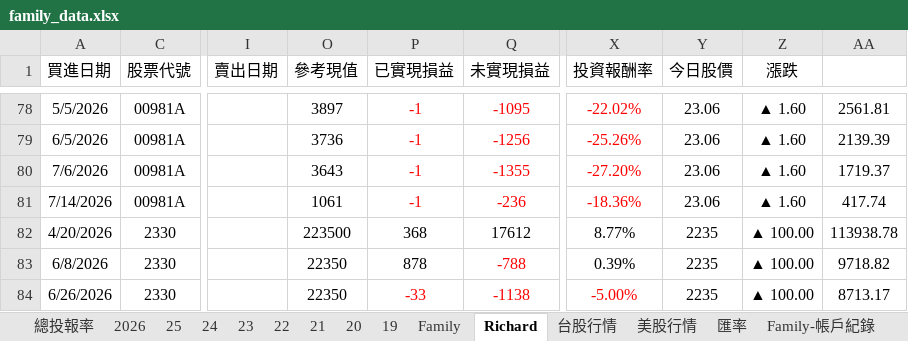
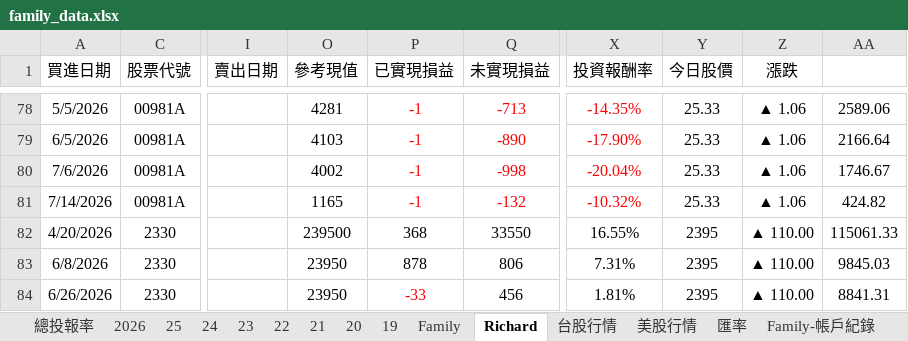
Before and after one commit to even182/richard-personal-hub, an Excel workbook: data/family_data.xlsx, sheet Richard, drawn as a sheet; only a part is shown, gaps mark what is left out; values as stored, in another font and other column widths than the file's, no borders; charts and pictures and conditional formats not drawn; the diff covers the shown part only; the diff names each change by its address in the sheet, - before the commit and + after, or states it on an @@ line.

```diff
--- a/data/family_data.xlsx (sheet Richard)
+++ b/data/family_data.xlsx (sheet Richard)
-O78 (參考現值): 3897
+O78 (參考現值): 4281
-Q78 (未實現損益): -1095
+Q78 (未實現損益): -713
-X78 (投資報酬率): -22.02%
+X78 (投資報酬率): -14.35%
-Y78:Y81 (今日股價): 23.06
+Y78:Y81 (今日股價): 25.33
-Z78:Z81 (漲跌): ▲ 1.60
+Z78:Z81 (漲跌): ▲ 1.06
-AA78: 2561.81
+AA78: 2589.06
-O79 (參考現值): 3736
+O79 (參考現值): 4103
-Q79 (未實現損益): -1256
+Q79 (未實現損益): -890
-X79 (投資報酬率): -25.26%
+X79 (投資報酬率): -17.90%
-AA79: 2139.39
+AA79: 2166.64
-O80 (參考現值): 3643
+O80 (參考現值): 4002
-Q80 (未實現損益): -1355
+Q80 (未實現損益): -998
-X80 (投資報酬率): -27.20%
+X80 (投資報酬率): -20.04%
-AA80: 1719.37
+AA80: 1746.67
-O81 (參考現值): 1061
+O81 (參考現值): 1165
-Q81 (未實現損益): -236
+Q81 (未實現損益): -132
-X81 (投資報酬率): -18.36%
+X81 (投資報酬率): -10.32%
-AA81: 417.74
+AA81: 424.82
-O82 (參考現值): 223500
+O82 (參考現值): 239500
-Q82 (未實現損益): 17612
+Q82 (未實現損益): 33550
-X82 (投資報酬率): 8.77%
+X82 (投資報酬率): 16.55%
-Y82:Y84 (今日股價): 2235
+Y82:Y84 (今日股價): 2395
-Z82:Z84 (漲跌): ▲ 100.00
+Z82:Z84 (漲跌): ▲ 110.00
-AA82: 113938.78
+AA82: 115061.33
-O83:O84 (參考現值): 22350
+O83:O84 (參考現值): 23950
-Q83 (未實現損益): -788
+Q83 (未實現損益): 806
-Q83:Q84 text colour: #FF0000
+Q83:Q84 text colour: black
-X83 (投資報酬率): 0.39%
+X83 (投資報酬率): 7.31%
-AA83: 9718.82
+AA83: 9845.03
-Q84 (未實現損益): -1138
+Q84 (未實現損益): 456
-X84 (投資報酬率): -5.00%
+X84 (投資報酬率): 1.81%
-X84 text colour: #FF0000
+X84 text colour: black
-AA84: 8713.17
+AA84: 8841.31
```
Also changed, not shown: 2 added rows, 2 removed rows, 223 edited cells and cell formats elsewhere in this sheet, sheet 台股行情, sheet Family, sheet 2026, sheet 21, sheet 25, sheet 24, 5 more sheets, hidden cells, charts or pictures.
